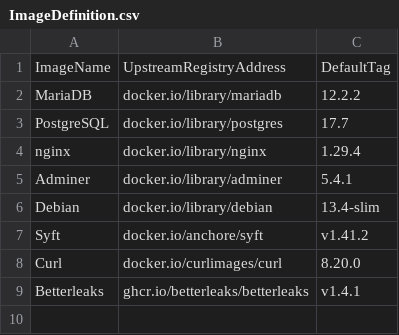
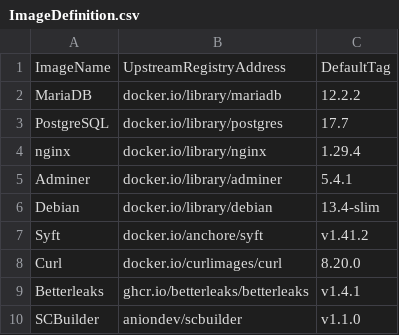
Before and after one commit to anionDevelopment/ConSurv, a CSV file: .ScriptCollection/OCIImages/ImageDefinition.csv, drawn as a sheet; the diff names each change by its address in the sheet, - before the commit and + after, or states it on an @@ line.

```diff
--- a/.ScriptCollection/OCIImages/ImageDefinition.csv
+++ b/.ScriptCollection/OCIImages/ImageDefinition.csv
+row 10: SCBuilder | aniondev/scbuilder | v1.1.0
```
Also changed, not shown: 3 other files.
